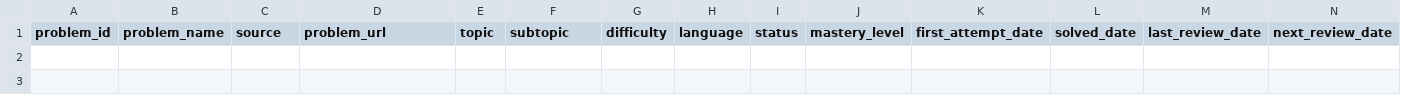
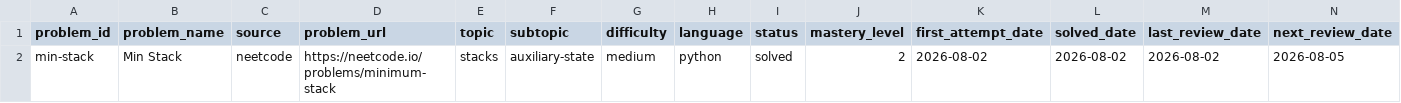
Before and after one commit to jonnyterrero/Neetcode-Problems, a CSV file: tracking/problem_tracker.csv, drawn as a sheet; only a part is shown; rows hold the shown columns only; the diff names each change by its address in the sheet, - before the commit and + after, or states it on an @@ line.

```diff
--- a/tracking/problem_tracker.csv
+++ b/tracking/problem_tracker.csv
+row 2: min-stack | Min Stack | neetcode | https://neetcode.io/problems/minimum-stack | stacks | auxiliary-state | medium | python | solved | 2 | 2026-08-02 | 2026-08-02 | 2026-08-02 | 2026-08-05
```
Also changed, not shown: 7 other files.
